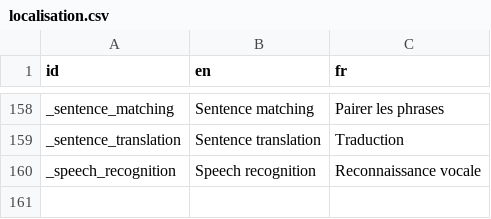
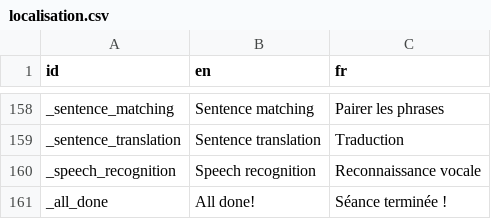
Before and after one commit to alexisthegalaxy/once-upon-a-thai-2, a CSV file: Localisation/localisation.csv, drawn as a sheet; only a part is shown, gaps mark what is left out; the diff names each change by its address in the sheet, - before the commit and + after, or states it on an @@ line.

```diff
--- a/Localisation/localisation.csv
+++ b/Localisation/localisation.csv
+row 161: _all_done | All done! | Séance terminée !
```
Also changed, not shown: 6 other files.
